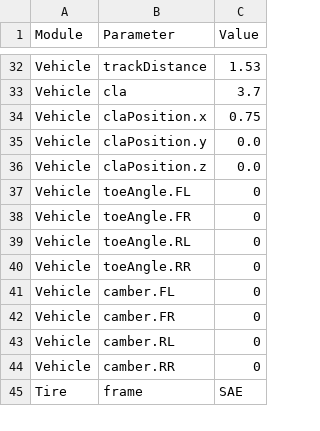
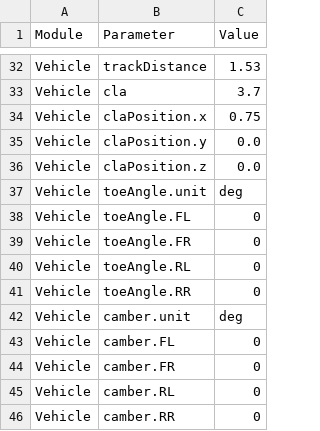
Before and after one commit to PGRacing-Team-Vehicle-Perfomance/laptime_simulator, a CSV file: config_pacejka_v2.csv, drawn as a sheet; only a part is shown, gaps mark what is left out; the shorter side is filled out with more unchanged rows; the diff names each change by its address in the sheet, - before the commit and + after, or states it on an @@ line.

Commit message:
support deg/rad unit selection for toe and camber config

```diff
--- a/config_pacejka_v2.csv
+++ b/config_pacejka_v2.csv
+row 37: Vehicle | toeAngle.unit | deg
+row 42: Vehicle | camber.unit | deg
```
Also changed, not shown: 1 other file.
